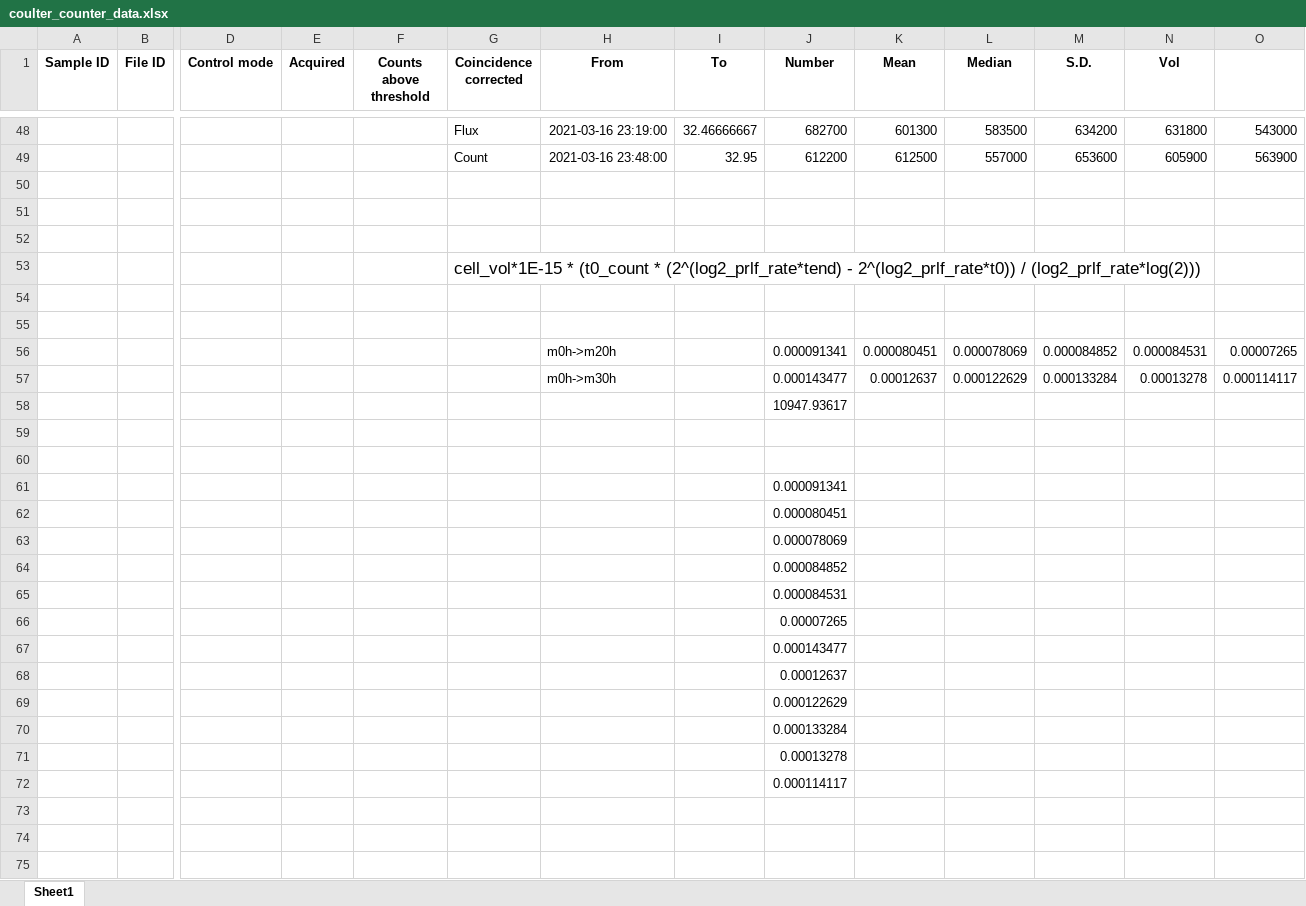
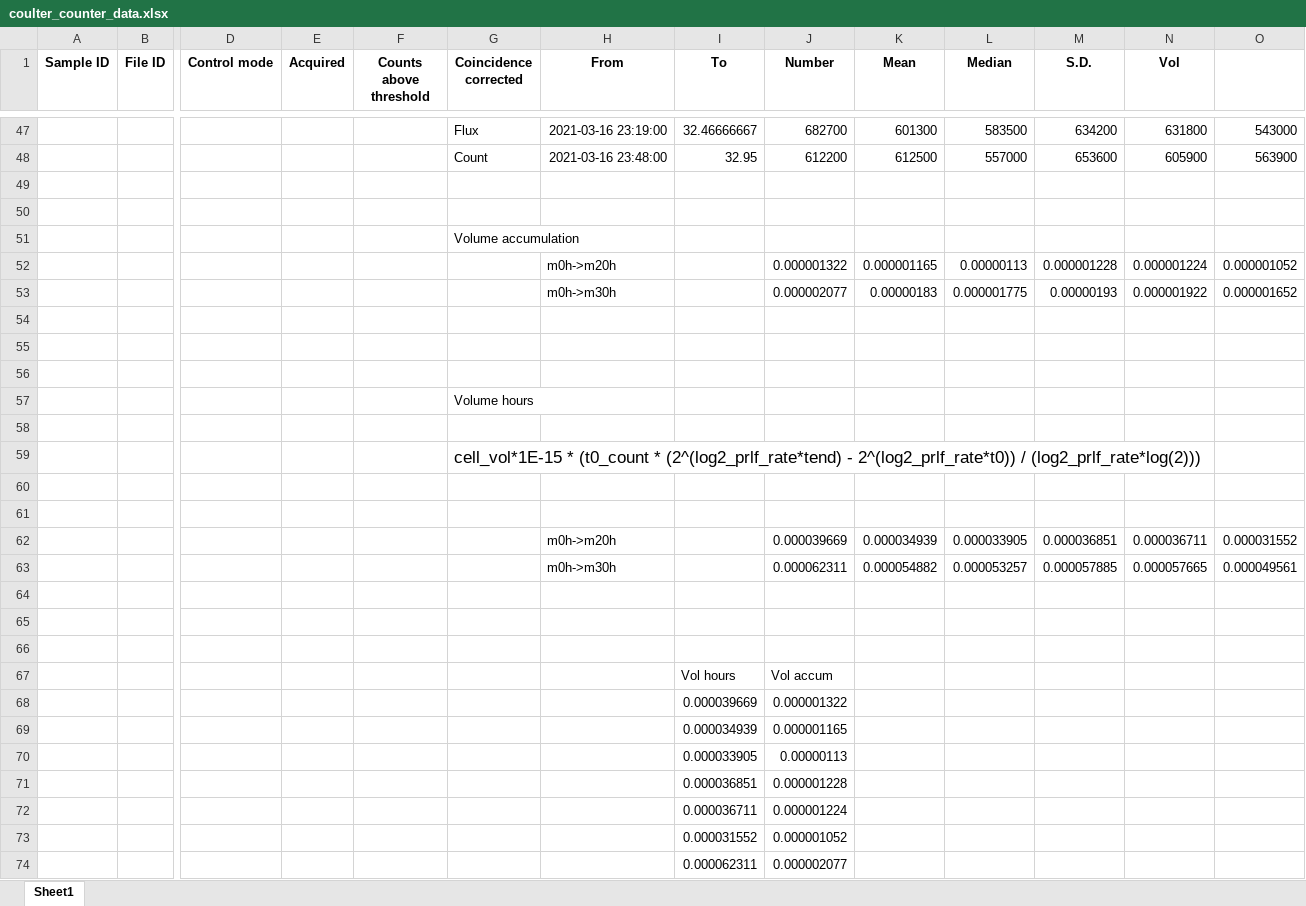
Before and after one commit to krdav/lab-work, an Excel workbook: H1299_143B_prot-nucl-quant/AA_influx_143B-GOT-DKO/coulter_counter_data.xlsx, sheet Sheet1, drawn as a sheet; only a part is shown, gaps mark what is left out; values as stored, in another font and other column widths than the file's, no borders; removed rows and columns are numbered as before the commit, all else as after; rows hold the shown columns only; the diff covers the shown part only; the diff names each change by its address in the sheet, - before the commit and + after, or states it on an @@ line.

```diff
--- a/H1299_143B_prot-nucl-quant/AA_influx_143B-GOT-DKO/coulter_counter_data.xlsx (sheet Sheet1)
+++ b/H1299_143B_prot-nucl-quant/AA_influx_143B-GOT-DKO/coulter_counter_data.xlsx (sheet Sheet1)
+row 51:  |  |  |  |  | Volume accumulation
+row 52:  |  |  |  |  |  | m0h->m20h |  | 0.000001322 | 0.000001165 | 0.00000113 | 0.000001228 | 0.000001224 | 0.000001052
+row 53:  |  |  |  |  |  | m0h->m30h |  | 0.000002077 | 0.00000183 | 0.000001775 | 0.00000193 | 0.000001922 | 0.000001652
+row 54: (empty)
+row 55: (empty)
+row 56: (empty)
+row 57:  |  |  |  |  | Volume hours
-row 56:  |  |  |  |  |  | m0h->m20h |  | 0.000091341 | 0.000080451 | 0.000078069 | 0.000084852 | 0.000084531 | 0.00007265
-row 57:  |  |  |  |  |  | m0h->m30h |  | 0.000143477 | 0.00012637 | 0.000122629 | 0.000133284 | 0.00013278 | 0.000114117
-row 58:  |  |  |  |  |  |  |  | 10947.93617
+row 62:  |  |  |  |  |  | m0h->m20h |  | 0.000039669 | 0.000034939 | 0.000033905 | 0.000036851 | 0.000036711 | 0.000031552
+row 63:  |  |  |  |  |  | m0h->m30h |  | 0.000062311 | 0.000054882 | 0.000053257 | 0.000057885 | 0.000057665 | 0.000049561
-J66 (Number): 0.000091341
+J66 (Number): (empty)
-row 62:  |  |  |  |  |  |  |  | 0.000080451
-row 63:  |  |  |  |  |  |  |  | 0.000078069
-row 64:  |  |  |  |  |  |  |  | 0.000084852
-row 65:  |  |  |  |  |  |  |  | 0.000084531
-row 66:  |  |  |  |  |  |  |  | 0.00007265
-row 67:  |  |  |  |  |  |  |  | 0.000143477
-row 68:  |  |  |  |  |  |  |  | 0.00012637
-row 69:  |  |  |  |  |  |  |  | 0.000122629
-row 70:  |  |  |  |  |  |  |  | 0.000133284
-row 71:  |  |  |  |  |  |  |  | 0.00013278
-row 72:  |  |  |  |  |  |  |  | 0.000114117
+row 67:  |  |  |  |  |  |  | Vol hours | Vol accum
+row 68:  |  |  |  |  |  |  | 0.000039669 | 0.000001322
+row 69:  |  |  |  |  |  |  | 0.000034939 | 0.000001165
+row 70:  |  |  |  |  |  |  | 0.000033905 | 0.00000113
+row 71:  |  |  |  |  |  |  | 0.000036851 | 0.000001228
+row 72:  |  |  |  |  |  |  | 0.000036711 | 0.000001224
+row 73:  |  |  |  |  |  |  | 0.000031552 | 0.000001052
+row 74:  |  |  |  |  |  |  | 0.000062311 | 0.000002077
```
Also changed, not shown: 5 added rows and 1 removed row elsewhere in this sheet, formulas that keep their value, H1299_143B_prot-nucl-quant/AA_influx_143B-GOT-DKO/annotations.xlsx, H1299_143B_prot-nucl-quant/AA_influx_143B-GOT-DKO/influx.xlsx, 6 other files.
